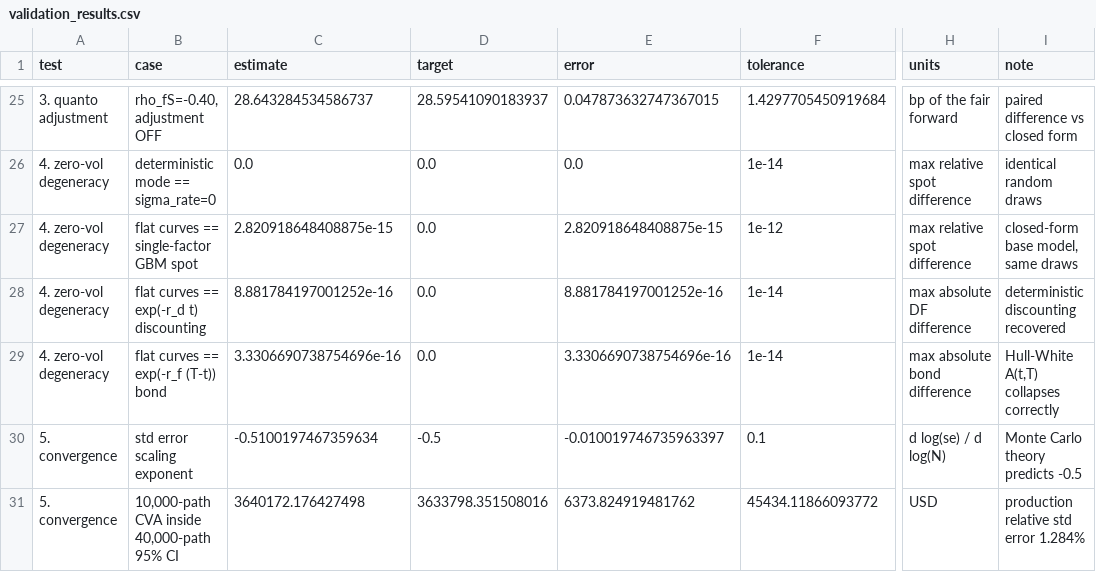
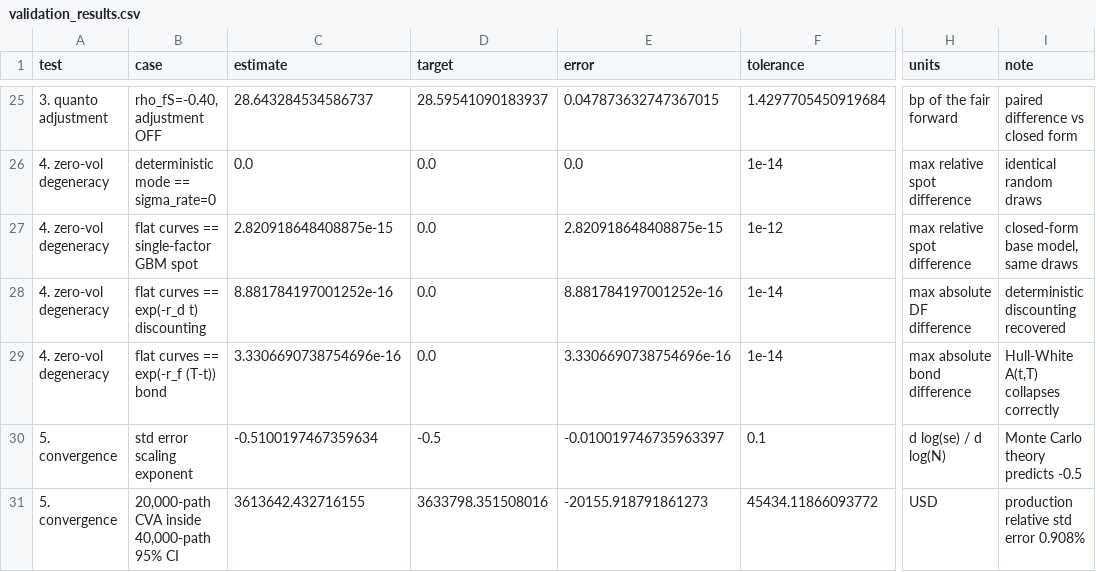
Before and after one commit to JustusRoe/Bachelorthesis, a CSV file: results/validation_results.csv, drawn as a sheet; only a part is shown, gaps mark what is left out; the diff names each change by its address in the sheet, - before the commit and + after, or states it on an @@ line.

```diff
--- a/results/validation_results.csv
+++ b/results/validation_results.csv
-B31 (case): 10,000-path CVA inside 40,000-path 95% CI
+B31 (case): 20,000-path CVA inside 40,000-path 95% CI
-C31 (estimate): 3640172.176427498
+C31 (estimate): 3613642.432716155
-E31 (error): 6373.824919481762
+E31 (error): -20155.918791861273
-I31 (note): production relative std error 1.284%
+I31 (note): production relative std error 0.908%
```
Also changed, not shown: results/cva_results.csv, results/rate_model_comparison.csv, 14 other files.
